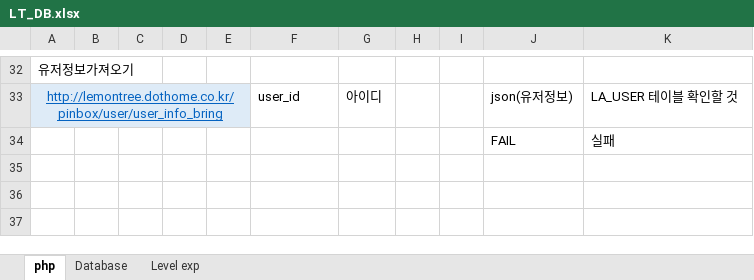
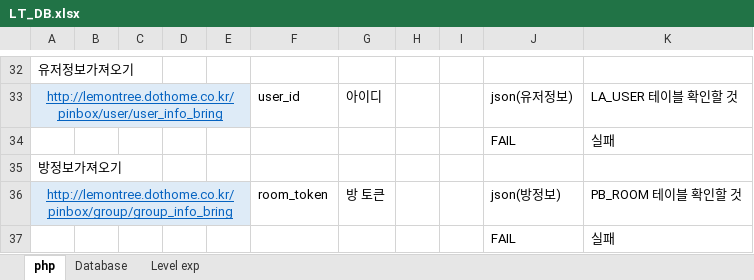
Before and after one commit to LemonClub/DB_Table, an Excel workbook: LT_DB.xlsx, sheet php, drawn as a sheet; only a part is shown, gaps mark what is left out; values as stored, in another font and other column widths than the file's, no borders; the diff names each change by its address in the sheet, - before the commit and + after, or states it on an @@ line.

Commit message:
add group_info_bring

```diff
--- a/LT_DB.xlsx (sheet php)
+++ b/LT_DB.xlsx (sheet php)
+row 35: 방정보가져오기
+row 36: http://lemontree.dothome.co.kr/pinbox/group/group_info_bring |  |  |  |  | room_token | 방 토큰 |  |  | json(방정보) | PB_ROOM 테이블 확인할 것
+row 37:  |  |  |  |  |  |  |  |  | FAIL | 실패
```
Also changed, not shown: sheet Database.
